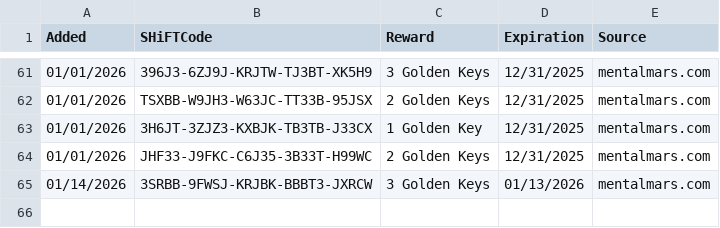
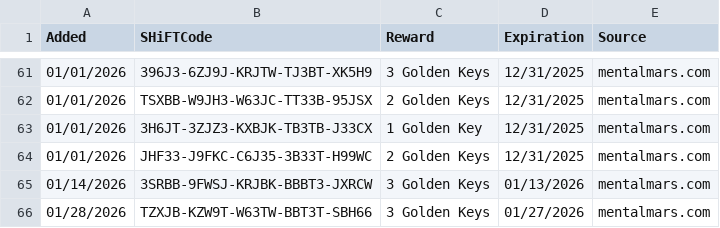
Before and after one commit to VinceCarbone/Borderlands4-SHiFTCodes, a CSV file: ExpiredSHiFTCodes.csv, drawn as a sheet; only a part is shown, gaps mark what is left out; the diff names each change by its address in the sheet, - before the commit and + after, or states it on an @@ line.

```diff
--- a/ExpiredSHiFTCodes.csv
+++ b/ExpiredSHiFTCodes.csv
+row 66: 01/28/2026 | TZXJB-KZW9T-W63TW-BBT3T-SBH66 | 3 Golden Keys | 01/27/2026 | mentalmars.com
```
Also changed, not shown: Borderlands4 SHiFT Codes.csv.
